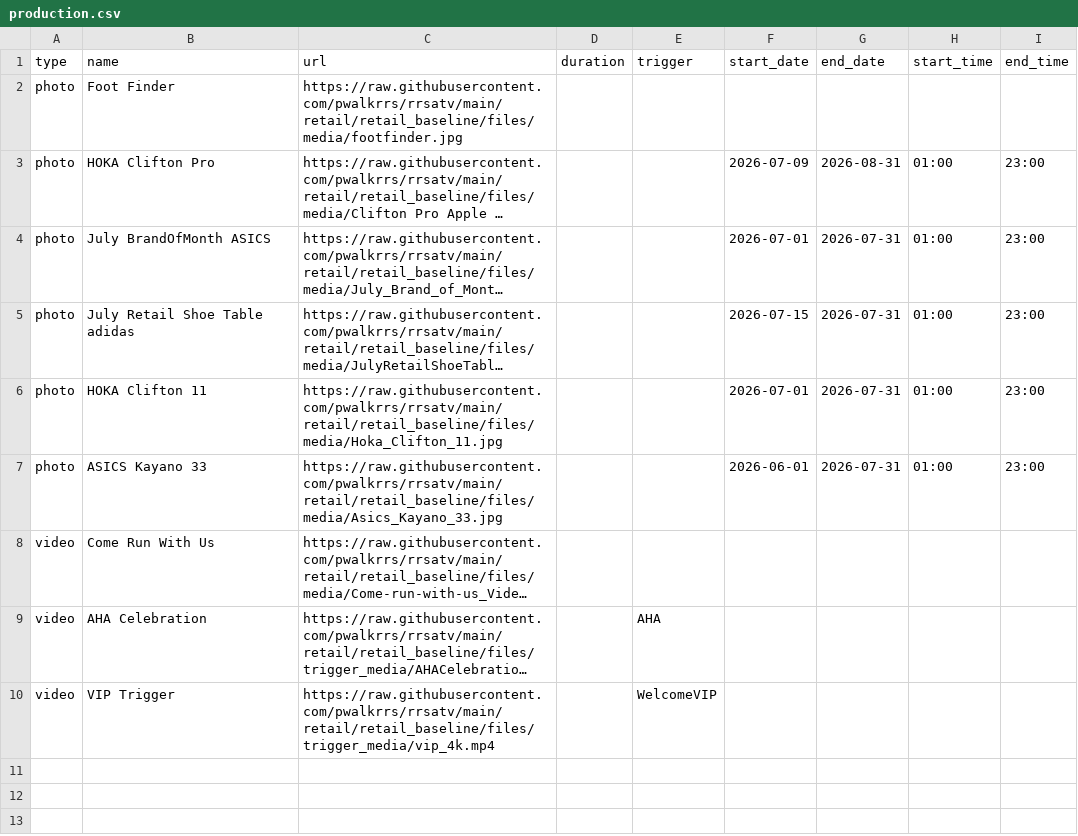
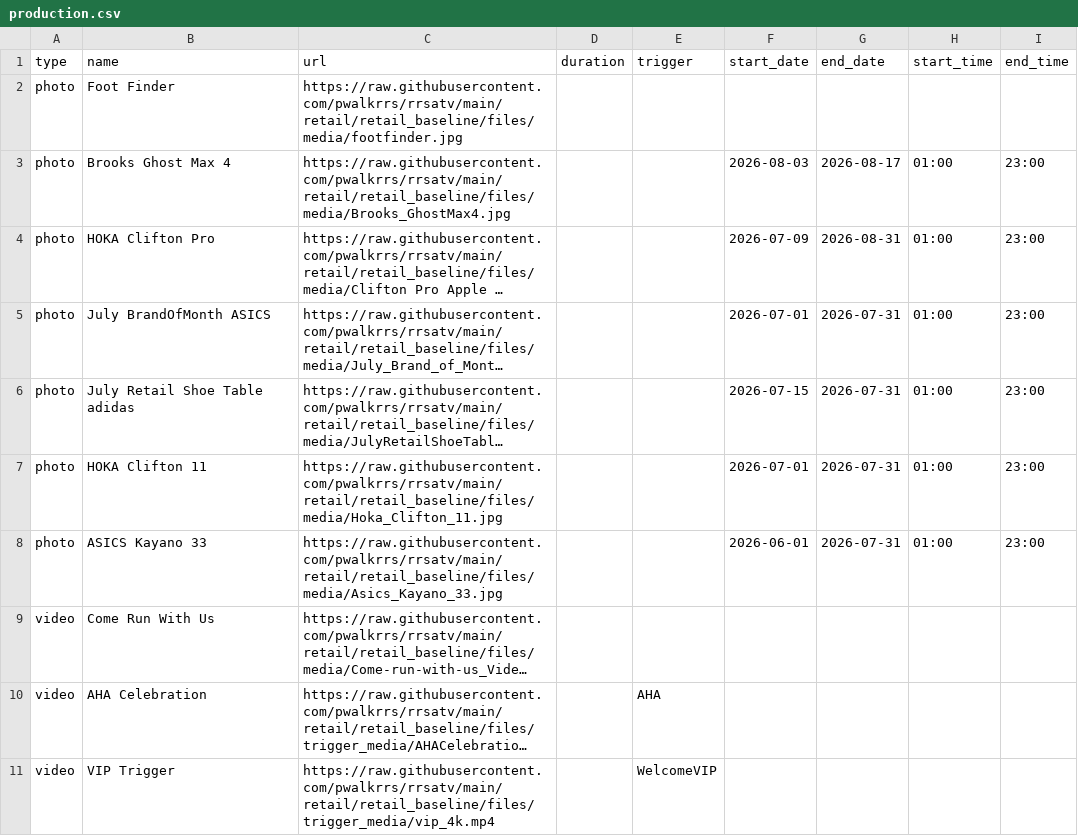
Before and after one commit to pwalkrrs/rrsatv, a CSV file: retail/retail_baseline/csv/pupcast/production.csv, drawn as a sheet; long unchanged cells end in …; the diff names each change by its address in the sheet, - before the commit and + after, or states it on an @@ line.

Commit message:
Update production.csv

```diff
--- a/retail/retail_baseline/csv/pupcast/production.csv
+++ b/retail/retail_baseline/csv/pupcast/production.csv
+row 3: photo | Brooks Ghost Max 4 | https://raw.githubusercontent.com/pwalkrrs/rrsatv/main/retail/retail_baseline/files/media/Brooks_GhostMax4.jpg |  |  | 2026-08-03 | 2026-08-17 | 01:00 | 23:00
```
